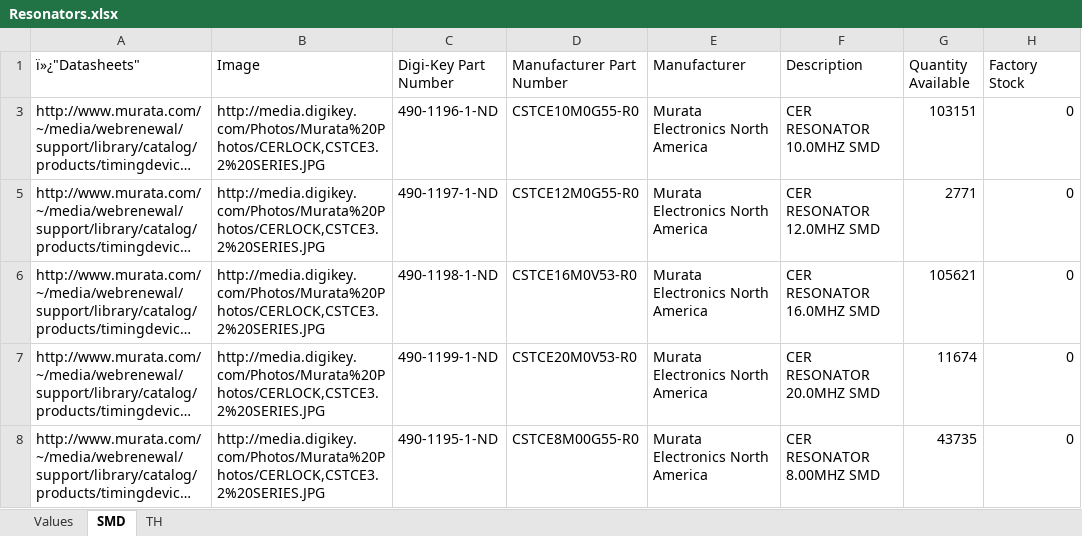
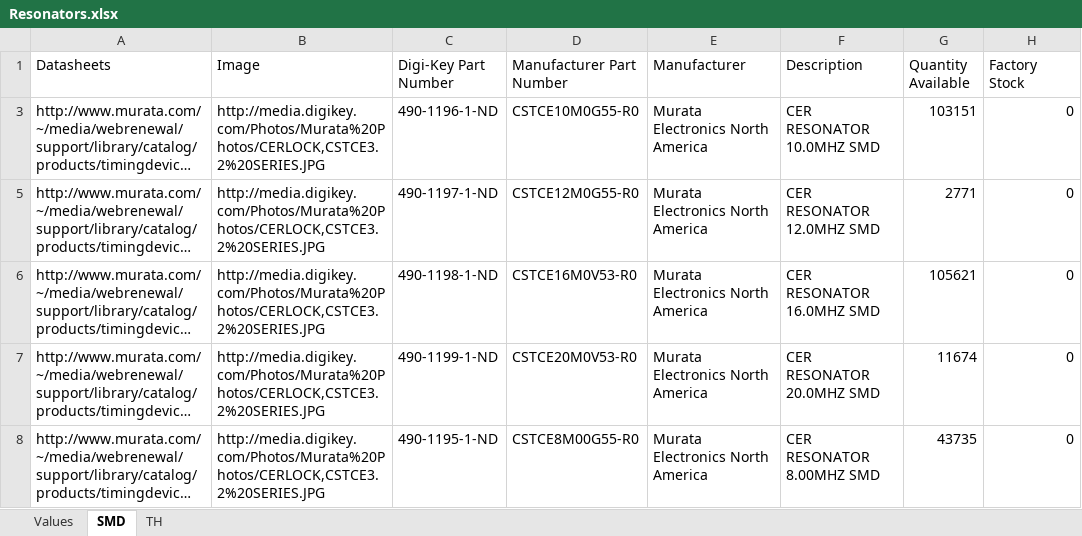
Before and after one commit to NVSL/GadgetronEagleLibs, an Excel workbook: Digikey/Resonators.xlsx, sheet SMD, drawn as a sheet; only a part is shown; long unchanged cells end in …; values as stored, in another font and other column widths than the file's, no borders; table styles not drawn; the diff names each change by its address in the sheet, - before the commit and + after, or states it on an @@ line.

```diff
--- a/Digikey/Resonators.xlsx (sheet SMD)
+++ b/Digikey/Resonators.xlsx (sheet SMD)
-A1: ï»¿"Datasheets"
+A1: Datasheets
```
Also changed, not shown: sheet TH, Digikey/Capacitors.xlsx, Digikey/LEDs.xlsx, 22 other files.
